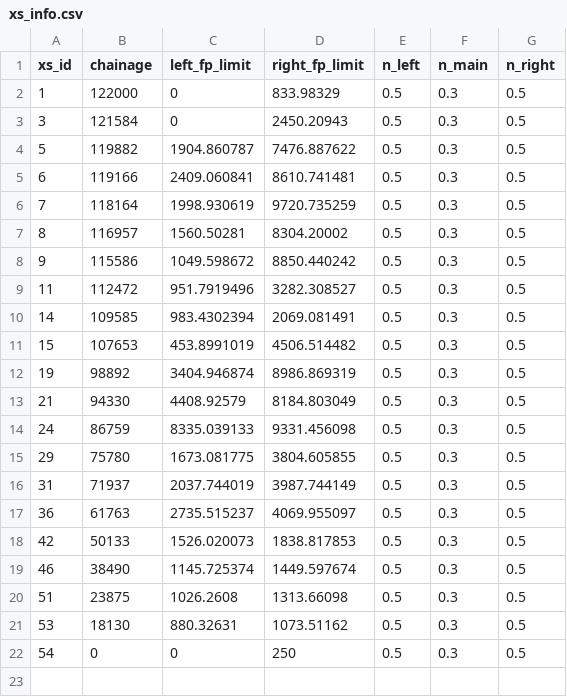
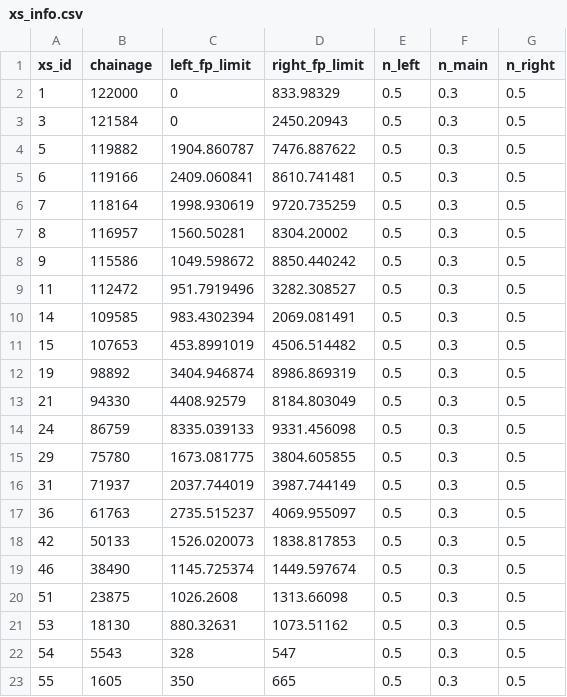
Before and after one commit to cve-mohd/flow-sim, a CSV file: cases/gerd_roseires/data/xs_info.csv, drawn as a sheet.

```diff
--- a/cases/gerd_roseires/data/xs_info.csv
+++ b/cases/gerd_roseires/data/xs_info.csv
@@ -21,2 +21,3 @@ xs_id,chainage,left_fp_limit,right_fp_limit,n_left,n_main,n_right
 53,18130,880.32631,1073.51162,0.5,0.3,0.5
-54,0,0,250,0.5,0.3,0.5
+54,5543,328,547,0.5,0.3,0.5
+55,1605,350,665,0.5,0.3,0.5
```
Also changed, not shown: 12 other files.
